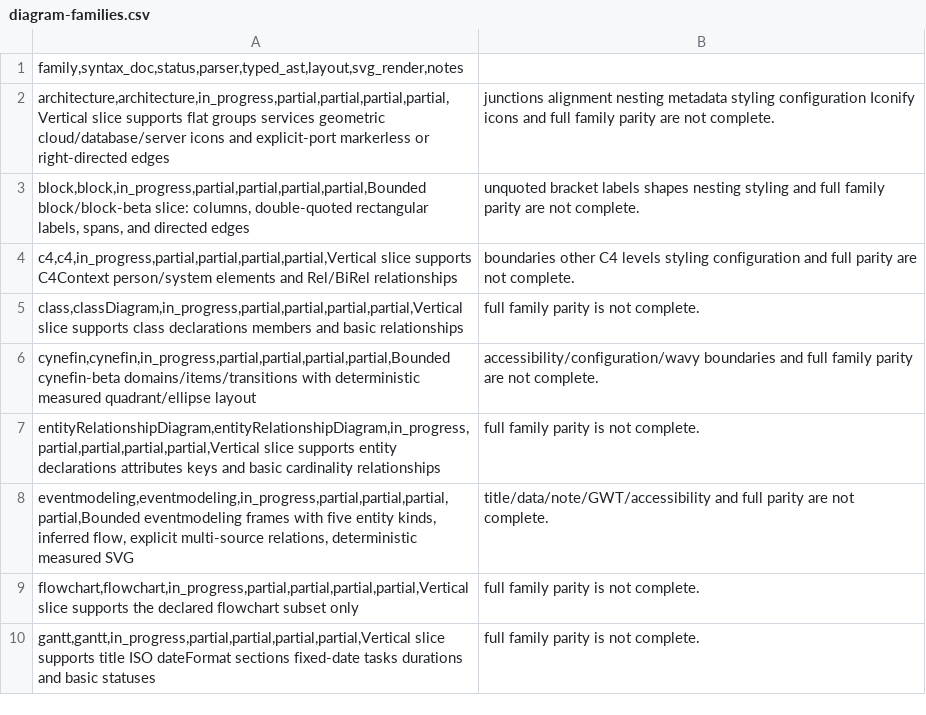
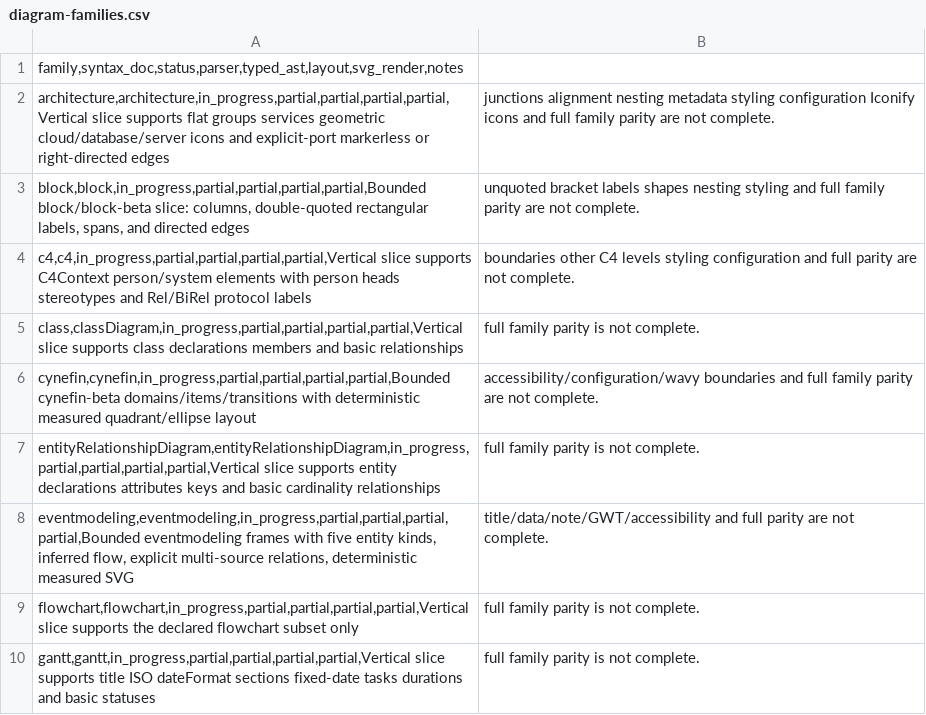
Before and after one commit to botiverse/mermaid-native, a CSV file: compatibility/diagram-families.csv, drawn as a sheet; only a part is shown.

Commit message:
fix(c4): draw person head, stereotypes, and protocol labels (#86)
Official C4Context shows a person shape, [Person] / [Software System]
stereotypes, and Rel technology as [HTTPS]. Native now draws a head
ellipse on Person cards, those stereotype lines, and protocol labels.
SVG golden updated.

Verified: layout tests, testkit samples, gallery contract, official
11.17.2 strict still parses the unchanged sample.

Signed-off-by: Nathan <raft-mobile-nathan@mail.build>
Co-authored-by: Nathan <raft-mobile-nathan@mail.build>

```diff
--- a/compatibility/diagram-families.csv
+++ b/compatibility/diagram-families.csv
@@ -3,3 +3,3 @@ architecture,architecture,in_progress,partial,partial,partial,partial,Vertical s
 block,block,in_progress,partial,partial,partial,partial,Bounded block/block-beta slice: columns, double-quoted rectangular labels, spans, and directed edges; unquoted bracket labels shapes nesting styling and full family parity are not complete.
-c4,c4,in_progress,partial,partial,partial,partial,Vertical slice supports C4Context person/system elements and Rel/BiRel relationships; boundaries other C4 levels styling configuration and full parity are not complete.
+c4,c4,in_progress,partial,partial,partial,partial,Vertical slice supports C4Context person/system elements with person heads stereotypes and Rel/BiRel protocol labels; boundaries other C4 levels styling configuration and full parity are not complete.
 class,classDiagram,in_progress,partial,partial,partial,partial,Vertical slice supports class declarations members and basic relationships; full family parity is not complete.
```
Also changed, not shown: docs-site/public/reference/diagram-families.csv, 4 other files.
